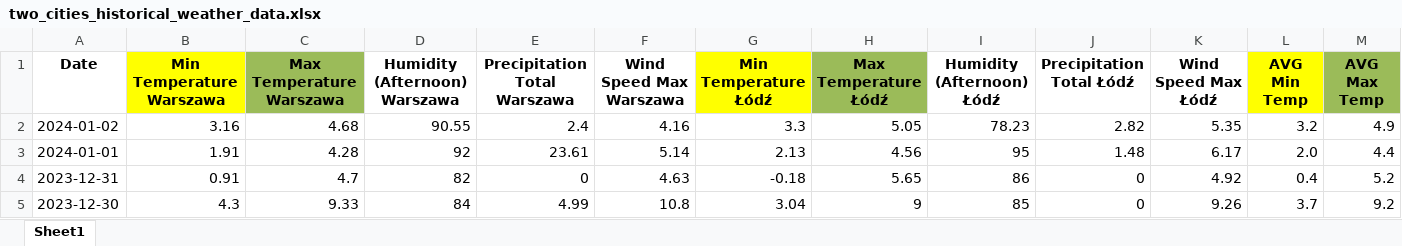
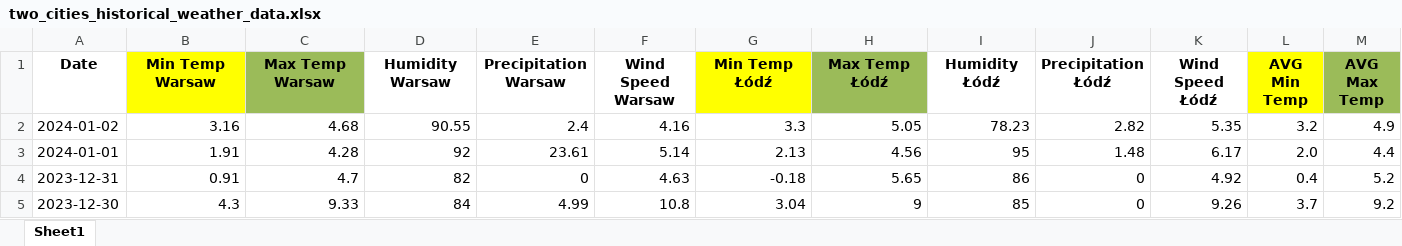
Before and after one commit to remikub/WeatherApp, an Excel workbook: two_cities_historical_weather_data.xlsx, sheet Sheet1, drawn as a sheet; only a part is shown; values as stored, in another font and other column widths than the file's, no borders; the diff names each change by its address in the sheet, - before the commit and + after, or states it on an @@ line.

```diff
--- a/two_cities_historical_weather_data.xlsx (sheet Sheet1)
+++ b/two_cities_historical_weather_data.xlsx (sheet Sheet1)
-B1: Min Temperature Warszawa
+B1: Min Temp Warsaw
-C1: Max Temperature Warszawa
+C1: Max Temp Warsaw
-D1: Humidity (Afternoon) Warszawa
+D1: Humidity Warsaw
-E1: Precipitation Total Warszawa
+E1: Precipitation Warsaw
-F1: Wind Speed Max Warszawa
+F1: Wind Speed Warsaw
-G1: Min Temperature Łódź
+G1: Min Temp Łódź
-H1: Max Temperature Łódź
+H1: Max Temp Łódź
-I1: Humidity (Afternoon) Łódź
+I1: Humidity Łódź
-J1: Precipitation Total Łódź
+J1: Precipitation Łódź
-K1: Wind Speed Max Łódź
+K1: Wind Speed Łódź
```
Also changed, not shown: 1 other file.
